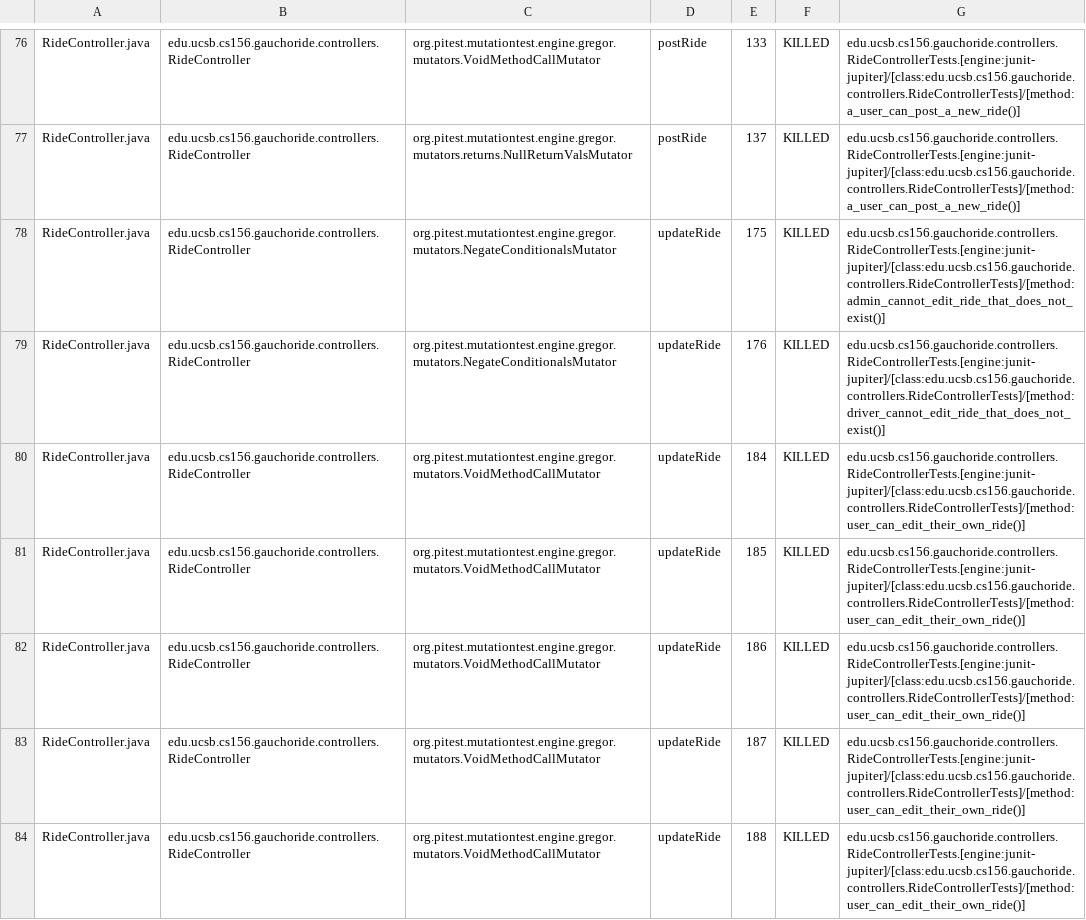
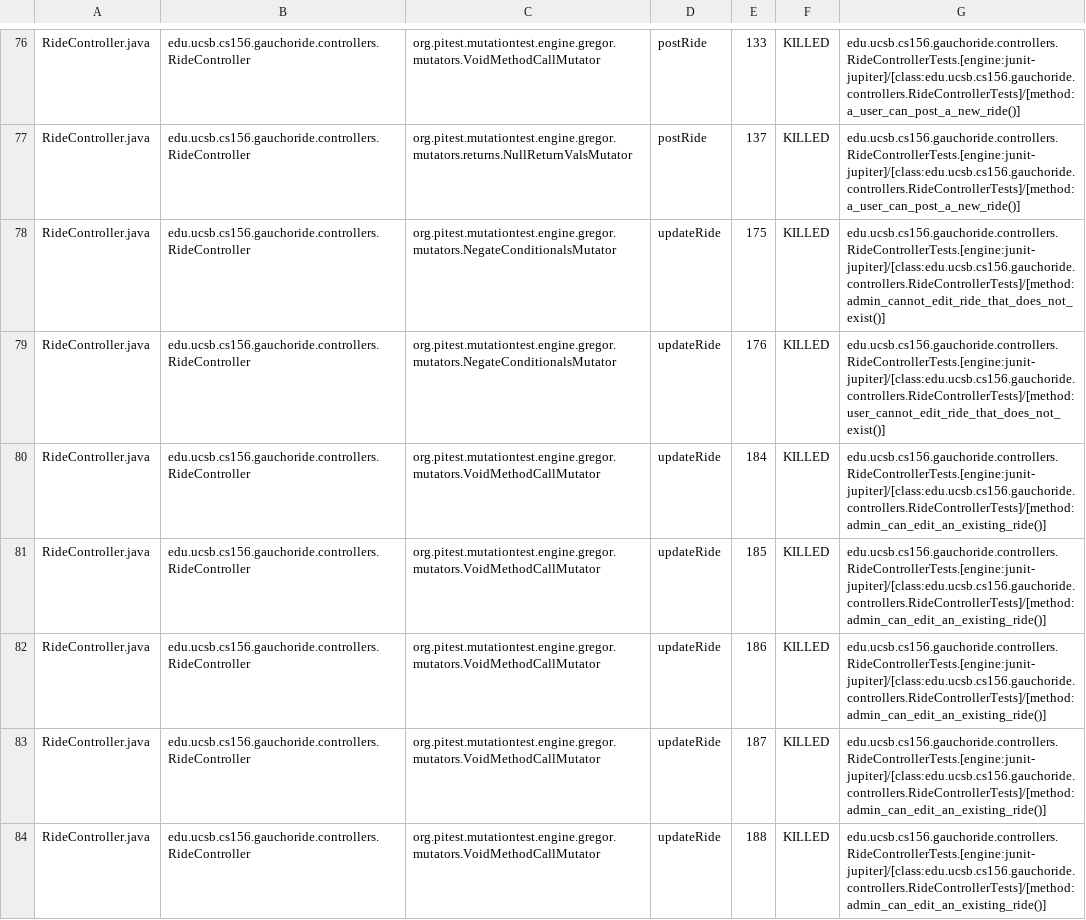
Before and after one commit to ucsb-cs156/proj-gauchoride, a CSV file: prs/97/pitest/mutations.csv, drawn as a sheet; only a part is shown, gaps mark what is left out; the diff covers the shown part only.

Commit message:
Deploying to gh-pages from @ ucsb-cs156/proj-gauchoride@ad336c203235593a3d6e0076bb91c8f6254c872f 🚀

```diff
--- a/prs/97/pitest/mutations.csv
+++ b/prs/97/pitest/mutations.csv
@@ -78,7 +78,7 @@ RideController.java,edu.ucsb.cs156.gauchoride.controllers.RideController,org.pit
 RideController.java,edu.ucsb.cs156.gauchoride.controllers.RideController,org.pitest.mutationtest.engine.gregor.mutators.NegateConditionalsMutator,updateRide,175,KILLED,edu.ucsb.cs156.gauchoride.controllers.RideControllerTests.[engine:junit-jupiter]/[class:edu.ucsb.cs156.gauchoride.controllers.RideControllerTests]/[method:admin_cannot_edit_ride_that_does_not_exist()]
-RideController.java,edu.ucsb.cs156.gauchoride.controllers.RideController,org.pitest.mutationtest.engine.gregor.mutators.NegateConditionalsMutator,updateRide,176,KILLED,edu.ucsb.cs156.gauchoride.controllers.RideControllerTests.[engine:junit-jupiter]/[class:edu.ucsb.cs156.gauchoride.controllers.RideControllerTests]/[method:driver_cannot_edit_ride_that_does_not_exist()]
-RideController.java,edu.ucsb.cs156.gauchoride.controllers.RideController,org.pitest.mutationtest.engine.gregor.mutators.VoidMethodCallMutator,updateRide,184,KILLED,edu.ucsb.cs156.gauchoride.controllers.RideControllerTests.[engine:junit-jupiter]/[class:edu.ucsb.cs156.gauchoride.controllers.RideControllerTests]/[method:user_can_edit_their_own_ride()]
-RideController.java,edu.ucsb.cs156.gauchoride.controllers.RideController,org.pitest.mutationtest.engine.gregor.mutators.VoidMethodCallMutator,updateRide,185,KILLED,edu.ucsb.cs156.gauchoride.controllers.RideControllerTests.[engine:junit-jupiter]/[class:edu.ucsb.cs156.gauchoride.controllers.RideControllerTests]/[method:user_can_edit_their_own_ride()]
-RideController.java,edu.ucsb.cs156.gauchoride.controllers.RideController,org.pitest.mutationtest.engine.gregor.mutators.VoidMethodCallMutator,updateRide,186,KILLED,edu.ucsb.cs156.gauchoride.controllers.RideControllerTests.[engine:junit-jupiter]/[class:edu.ucsb.cs156.gauchoride.controllers.RideControllerTests]/[method:user_can_edit_their_own_ride()]
-RideController.java,edu.ucsb.cs156.gauchoride.controllers.RideController,org.pitest.mutationtest.engine.gregor.mutators.VoidMethodCallMutator,updateRide,187,KILLED,edu.ucsb.cs156.gauchoride.controllers.RideControllerTests.[engine:junit-jupiter]/[class:edu.ucsb.cs156.gauchoride.controllers.RideControllerTests]/[method:user_can_edit_their_own_ride()]
-RideController.java,edu.ucsb.cs156.gauchoride.controllers.RideController,org.pitest.mutationtest.engine.gregor.mutators.VoidMethodCallMutator,updateRide,188,KILLED,edu.ucsb.cs156.gauchoride.controllers.RideControllerTests.[engine:junit-jupiter]/[class:edu.ucsb.cs156.gauchoride.controllers.RideControllerTests]/[method:user_can_edit_their_own_ride()]
+RideController.java,edu.ucsb.cs156.gauchoride.controllers.RideController,org.pitest.mutationtest.engine.gregor.mutators.NegateConditionalsMutator,updateRide,176,KILLED,edu.ucsb.cs156.gauchoride.controllers.RideControllerTests.[engine:junit-jupiter]/[class:edu.ucsb.cs156.gauchoride.controllers.RideControllerTests]/[method:user_cannot_edit_ride_that_does_not_exist()]
+RideController.java,edu.ucsb.cs156.gauchoride.controllers.RideController,org.pitest.mutationtest.engine.gregor.mutators.VoidMethodCallMutator,updateRide,184,KILLED,edu.ucsb.cs156.gauchoride.controllers.RideControllerTests.[engine:junit-jupiter]/[class:edu.ucsb.cs156.gauchoride.controllers.RideControllerTests]/[method:admin_can_edit_an_existing_ride()]
+RideController.java,edu.ucsb.cs156.gauchoride.controllers.RideController,org.pitest.mutationtest.engine.gregor.mutators.VoidMethodCallMutator,updateRide,185,KILLED,edu.ucsb.cs156.gauchoride.controllers.RideControllerTests.[engine:junit-jupiter]/[class:edu.ucsb.cs156.gauchoride.controllers.RideControllerTests]/[method:admin_can_edit_an_existing_ride()]
+RideController.java,edu.ucsb.cs156.gauchoride.controllers.RideController,org.pitest.mutationtest.engine.gregor.mutators.VoidMethodCallMutator,updateRide,186,KILLED,edu.ucsb.cs156.gauchoride.controllers.RideControllerTests.[engine:junit-jupiter]/[class:edu.ucsb.cs156.gauchoride.controllers.RideControllerTests]/[method:admin_can_edit_an_existing_ride()]
+RideController.java,edu.ucsb.cs156.gauchoride.controllers.RideController,org.pitest.mutationtest.engine.gregor.mutators.VoidMethodCallMutator,updateRide,187,KILLED,edu.ucsb.cs156.gauchoride.controllers.RideControllerTests.[engine:junit-jupiter]/[class:edu.ucsb.cs156.gauchoride.controllers.RideControllerTests]/[method:admin_can_edit_an_existing_ride()]
+RideController.java,edu.ucsb.cs156.gauchoride.controllers.RideController,org.pitest.mutationtest.engine.gregor.mutators.VoidMethodCallMutator,updateRide,188,KILLED,edu.ucsb.cs156.gauchoride.controllers.RideControllerTests.[engine:junit-jupiter]/[class:edu.ucsb.cs156.gauchoride.controllers.RideControllerTests]/[method:admin_can_edit_an_existing_ride()]
```
Also changed, not shown: 38 edited cells elsewhere in this file, 17 other files.
